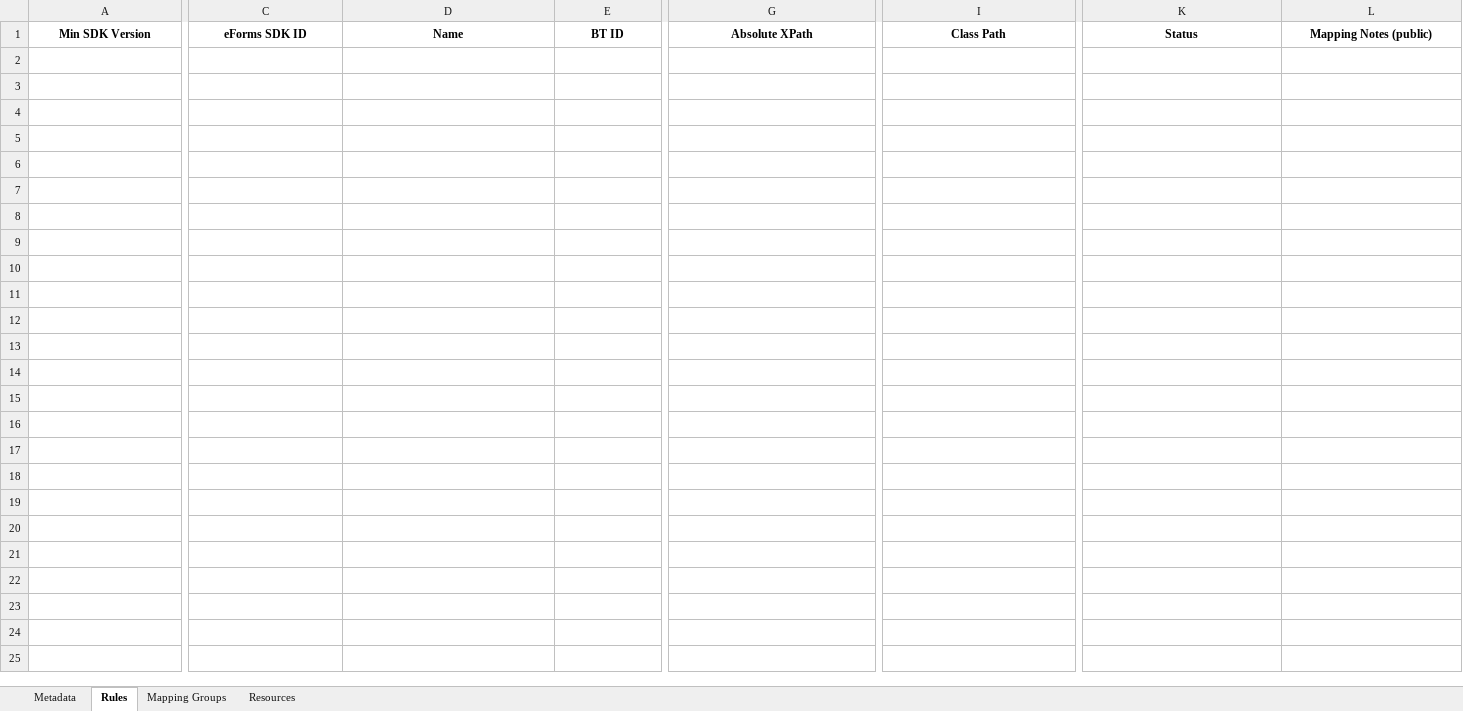
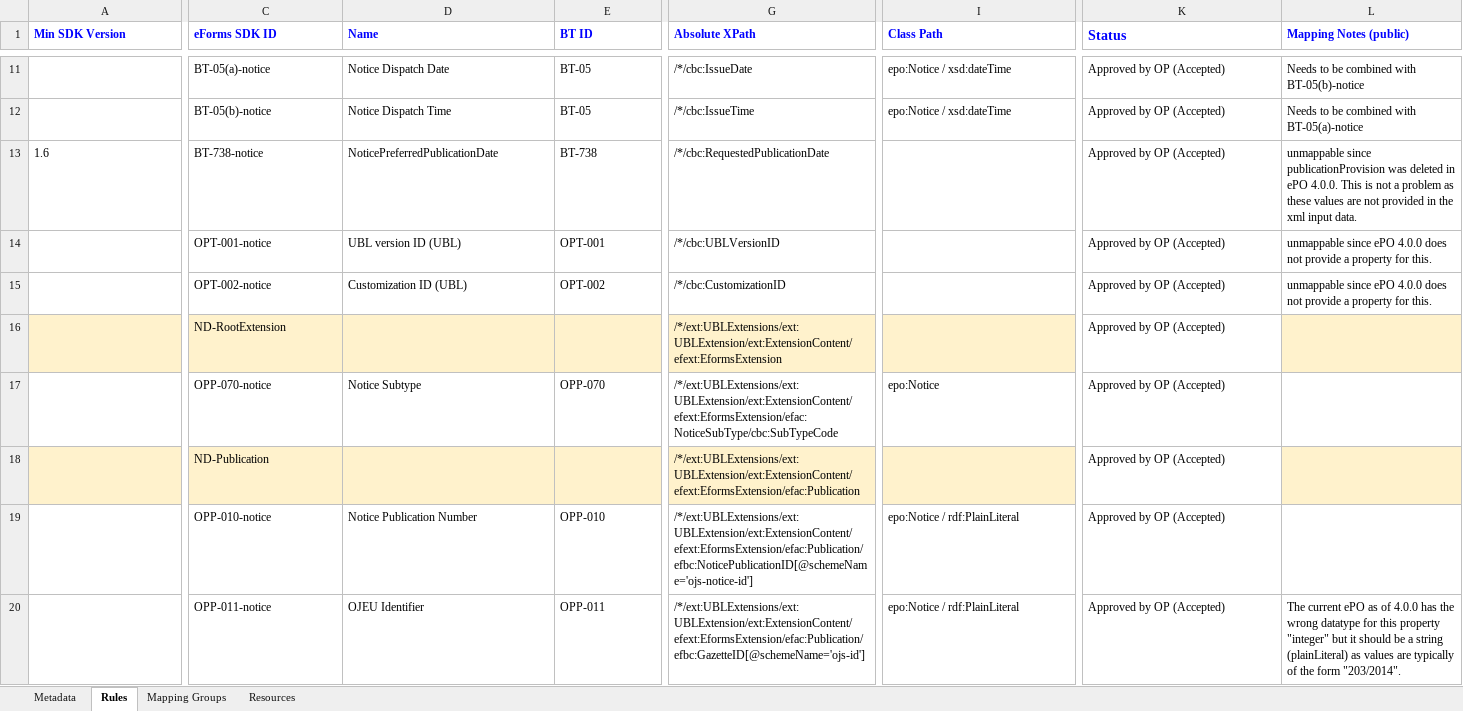
Before and after one commit to meaningfy-ws/tda-mapping-artefacts, an Excel workbook: mappings/package_eforms_16_1.5/transformation/conceptual_mappings.xlsx, sheet Rules, drawn as a sheet; only a part is shown, gaps mark what is left out; values as stored, in another font and other column widths than the file's, no borders; charts and pictures not drawn; rows hold the shown columns only; the diff covers the shown part only; the diff names each change by its address in the sheet, - before the commit and + after, or states it on an @@ line.

Commit message:
Fix broken CM in EF CN sample pkg
The last change to this file involved an invalid file (no rules).

```diff
--- a/mappings/package_eforms_16_1.5/transformation/conceptual_mappings.xlsx (sheet Rules)
+++ b/mappings/package_eforms_16_1.5/transformation/conceptual_mappings.xlsx (sheet Rules)
-A1:L1 alignment: center
+A1:L1 alignment: left
-A1:E1 text colour: black
+A1:E1 text colour: #0000FF
-G1:L1 text colour: black
+G1:L1 text colour: #0000FF
@@ K1 text size: larger @@
+row 11:  | BT-05(a)-notice | Notice Dispatch Date | BT-05 | /*/cbc:IssueDate | epo:Notice / xsd:dateTime | Approved by OP (Accepted) | Needs to be combined with BT-05(b)-notice
+row 12:  | BT-05(b)-notice | Notice Dispatch Time | BT-05 | /*/cbc:IssueTime | epo:Notice / xsd:dateTime | Approved by OP (Accepted) | Needs to be combined with BT-05(a)-notice
+row 13: 1.6 | BT-738-notice | NoticePreferredPublicationDate | BT-738 | /*/cbc:RequestedPublicationDate |  | Approved by OP (Accepted) | unmappable since publicationProvision was deleted in ePO 4.0.0. This is not a problem as these values are not provided in the xml input data.
+row 14:  | OPT-001-notice | UBL version ID (UBL) | OPT-001 | /*/cbc:UBLVersionID |  | Approved by OP (Accepted) | unmappable since ePO 4.0.0 does not provide a property for this.
+row 15:  | OPT-002-notice | Customization ID (UBL) | OPT-002 | /*/cbc:CustomizationID |  | Approved by OP (Accepted) | unmappable since ePO 4.0.0 does not provide a property for this.
+row 16:  | ND-RootExtension |  |  | /*/ext:UBLExtensions/ext:UBLExtension/ext:ExtensionContent/efext:EformsExtension |  | Approved by OP (Accepted)
+row 17:  | OPP-070-notice | Notice Subtype | OPP-070 | /*/ext:UBLExtensions/ext:UBLExtension/ext:ExtensionContent/efext:EformsExtension/efac:NoticeSubType/cbc:SubTypeCode | epo:Notice | Approved by OP (Accepted)
+row 18:  | ND-Publication |  |  | /*/ext:UBLExtensions/ext:UBLExtension/ext:ExtensionContent/efext:EformsExtension/efac:Publication |  | Approved by OP (Accepted)
+row 19:  | OPP-010-notice | Notice Publication Number | OPP-010 | /*/ext:UBLExtensions/ext:UBLExtension/ext:ExtensionContent/efext:EformsExtension/efac:Publication/efbc:NoticePublicationID[@schemeName='ojs-notice-id'] | epo:Notice / rdf:PlainLiteral | Approved by OP (Accepted)
+row 20:  | OPP-011-notice | OJEU Identifier | OPP-011 | /*/ext:UBLExtensions/ext:UBLExtension/ext:ExtensionContent/efext:EformsExtension/efac:Publication/efbc:GazetteID[@schemeName='ojs-id'] | epo:Notice / rdf:PlainLiteral | Approved by OP (Accepted) | The current ePO as of 4.0.0 has the wrong datatype for this property "integer" but it should be a string (plainLiteral) as values are typically of the form "203/2014".
```
Also changed, not shown: 97 added rows and cell formats elsewhere in this sheet, sheet Resources, sheet Mapping Groups, sheet Metadata, charts or pictures.
